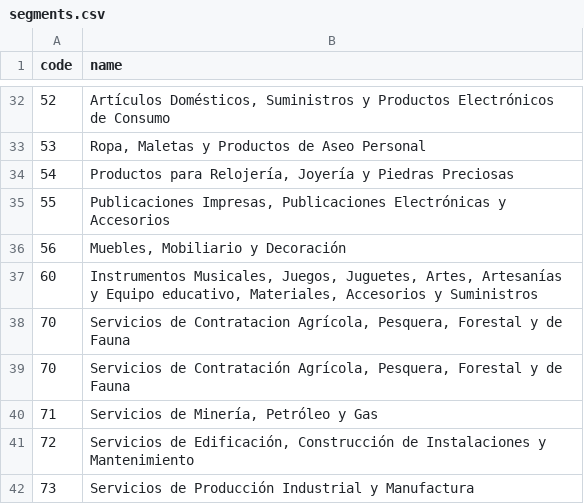
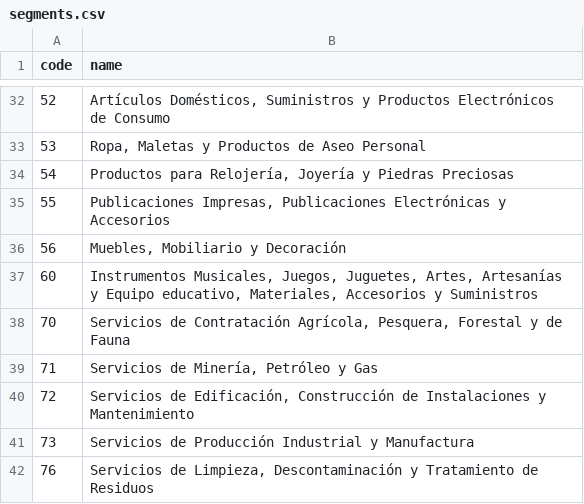
Before and after one commit to heilernova/colombia-data, a CSV file: unspsc/segments.csv, drawn as a sheet; only a part is shown, gaps mark what is left out; the shorter side is filled out with more unchanged rows; the diff names each change by its address in the sheet, - before the commit and + after, or states it on an @@ line.

Commit message:
fix(unspsc): se elimina un registro duplicado

```diff
--- a/unspsc/segments.csv
+++ b/unspsc/segments.csv
-row 38: 70 | Servicios de Contratacion Agrícola, Pesquera, Forestal y de Fauna
```
